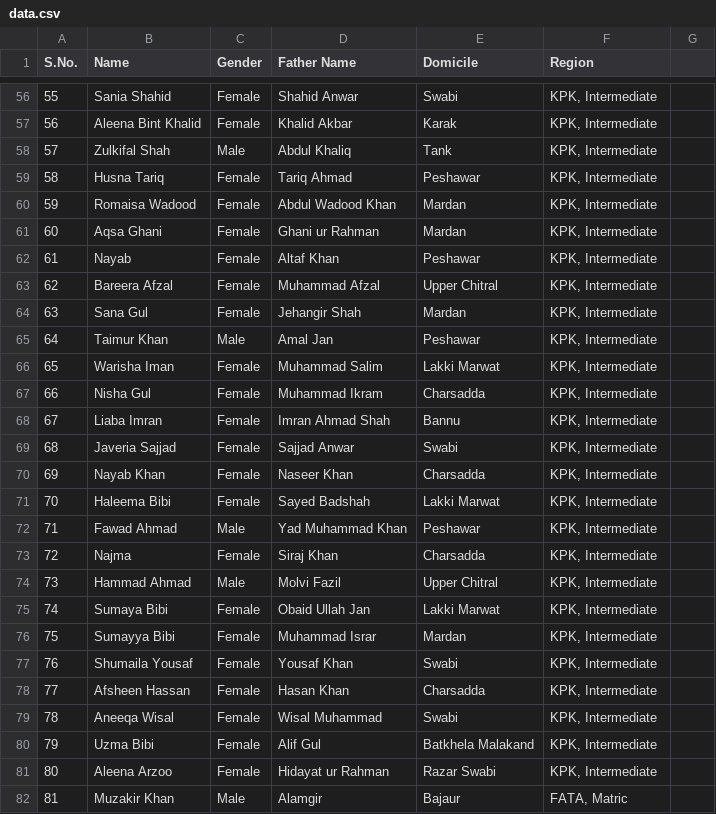
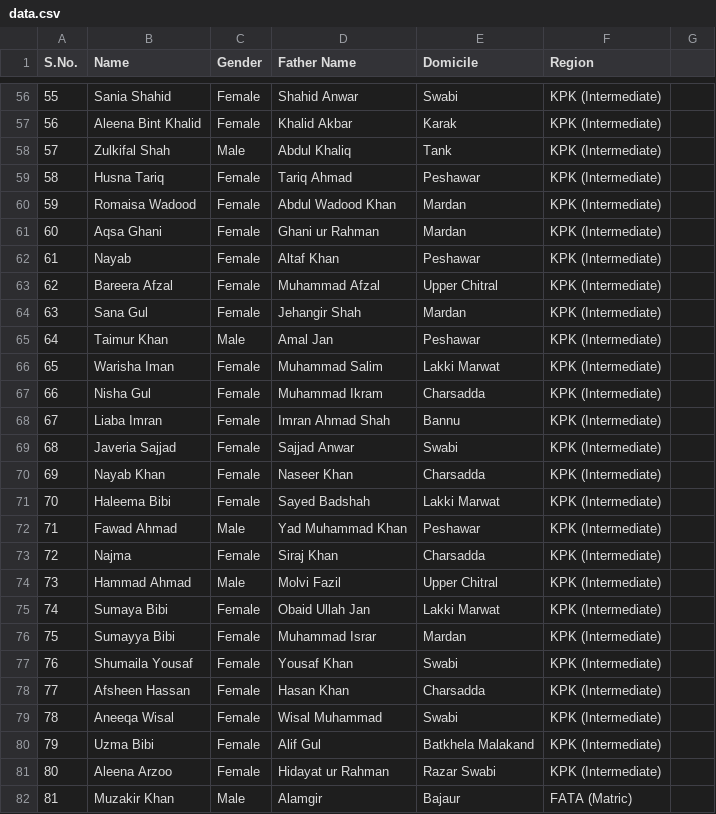
Before and after one commit to sothedgov-code/Selected-PEEF-Applications-for-2024-25, a CSV file: data.csv, drawn as a sheet; only a part is shown, gaps mark what is left out; the diff covers the shown part only.

```diff
--- a/data.csv
+++ b/data.csv
@@ -56,27 +56,27 @@ S.No.,Name,Gender,Father Name,Domicile,Region
-55,Sania Shahid,Female,Shahid Anwar,Swabi,"KPK, Intermediate"
-56,Aleena Bint Khalid,Female,Khalid Akbar,Karak,"KPK, Intermediate"
-57,Zulkifal Shah,Male,Abdul Khaliq,Tank,"KPK, Intermediate"
-58,Husna Tariq,Female,Tariq Ahmad,Peshawar,"KPK, Intermediate"
-59,Romaisa Wadood,Female,Abdul Wadood Khan,Mardan,"KPK, Intermediate"
-60,Aqsa Ghani,Female,Ghani ur Rahman,Mardan,"KPK, Intermediate"
-61,Nayab,Female,Altaf Khan,Peshawar,"KPK, Intermediate"
-62,Bareera Afzal,Female,Muhammad Afzal,Upper Chitral,"KPK, Intermediate"
-63,Sana Gul,Female,Jehangir Shah,Mardan,"KPK, Intermediate"
-64,Taimur Khan,Male,Amal Jan,Peshawar,"KPK, Intermediate"
-65,Warisha Iman,Female,Muhammad Salim,Lakki Marwat,"KPK, Intermediate"
-66,Nisha Gul,Female,Muhammad Ikram,Charsadda,"KPK, Intermediate"
-67,Liaba Imran,Female,Imran Ahmad Shah,Bannu,"KPK, Intermediate"
-68,Javeria Sajjad,Female,Sajjad Anwar,Swabi,"KPK, Intermediate"
-69,Nayab Khan,Female,Naseer Khan,Charsadda,"KPK, Intermediate"
-70,Haleema Bibi,Female,Sayed Badshah,Lakki Marwat,"KPK, Intermediate"
-71,Fawad Ahmad,Male,Yad Muhammad Khan,Peshawar,"KPK, Intermediate"
-72,Najma,Female,Siraj Khan,Charsadda,"KPK, Intermediate"
-73,Hammad Ahmad,Male,Molvi Fazil,Upper Chitral,"KPK, Intermediate"
-74,Sumaya Bibi,Female,Obaid Ullah Jan,Lakki Marwat,"KPK, Intermediate"
-75,Sumayya Bibi,Female,Muhammad Israr,Mardan,"KPK, Intermediate"
-76,Shumaila Yousaf,Female,Yousaf Khan,Swabi,"KPK, Intermediate"
-77,Afsheen Hassan,Female,Hasan Khan,Charsadda,"KPK, Intermediate"
-78,Aneeqa Wisal,Female,Wisal Muhammad,Swabi,"KPK, Intermediate"
-79,Uzma Bibi,Female,Alif Gul,Batkhela Malakand,"KPK, Intermediate"
-80,Aleena Arzoo,Female,Hidayat ur Rahman,Razar Swabi,"KPK, Intermediate"
-81,Muzakir Khan,Male,Alamgir,Bajaur,"FATA, Matric"
+55,Sania Shahid,Female,Shahid Anwar,Swabi,KPK (Intermediate)
+56,Aleena Bint Khalid,Female,Khalid Akbar,Karak,KPK (Intermediate)
+57,Zulkifal Shah,Male,Abdul Khaliq,Tank,KPK (Intermediate)
+58,Husna Tariq,Female,Tariq Ahmad,Peshawar,KPK (Intermediate)
+59,Romaisa Wadood,Female,Abdul Wadood Khan,Mardan,KPK (Intermediate)
+60,Aqsa Ghani,Female,Ghani ur Rahman,Mardan,KPK (Intermediate)
+61,Nayab,Female,Altaf Khan,Peshawar,KPK (Intermediate)
+62,Bareera Afzal,Female,Muhammad Afzal,Upper Chitral,KPK (Intermediate)
+63,Sana Gul,Female,Jehangir Shah,Mardan,KPK (Intermediate)
+64,Taimur Khan,Male,Amal Jan,Peshawar,KPK (Intermediate)
+65,Warisha Iman,Female,Muhammad Salim,Lakki Marwat,KPK (Intermediate)
+66,Nisha Gul,Female,Muhammad Ikram,Charsadda,KPK (Intermediate)
+67,Liaba Imran,Female,Imran Ahmad Shah,Bannu,KPK (Intermediate)
+68,Javeria Sajjad,Female,Sajjad Anwar,Swabi,KPK (Intermediate)
+69,Nayab Khan,Female,Naseer Khan,Charsadda,KPK (Intermediate)
+70,Haleema Bibi,Female,Sayed Badshah,Lakki Marwat,KPK (Intermediate)
+71,Fawad Ahmad,Male,Yad Muhammad Khan,Peshawar,KPK (Intermediate)
+72,Najma,Female,Siraj Khan,Charsadda,KPK (Intermediate)
+73,Hammad Ahmad,Male,Molvi Fazil,Upper Chitral,KPK (Intermediate)
+74,Sumaya Bibi,Female,Obaid Ullah Jan,Lakki Marwat,KPK (Intermediate)
+75,Sumayya Bibi,Female,Muhammad Israr,Mardan,KPK (Intermediate)
+76,Shumaila Yousaf,Female,Yousaf Khan,Swabi,KPK (Intermediate)
+77,Afsheen Hassan,Female,Hasan Khan,Charsadda,KPK (Intermediate)
+78,Aneeqa Wisal,Female,Wisal Muhammad,Swabi,KPK (Intermediate)
+79,Uzma Bibi,Female,Alif Gul,Batkhela Malakand,KPK (Intermediate)
+80,Aleena Arzoo,Female,Hidayat ur Rahman,Razar Swabi,KPK (Intermediate)
+81,Muzakir Khan,Male,Alamgir,Bajaur,FATA (Matric)
```
Also changed, not shown: 168 edited cells elsewhere in this file.
